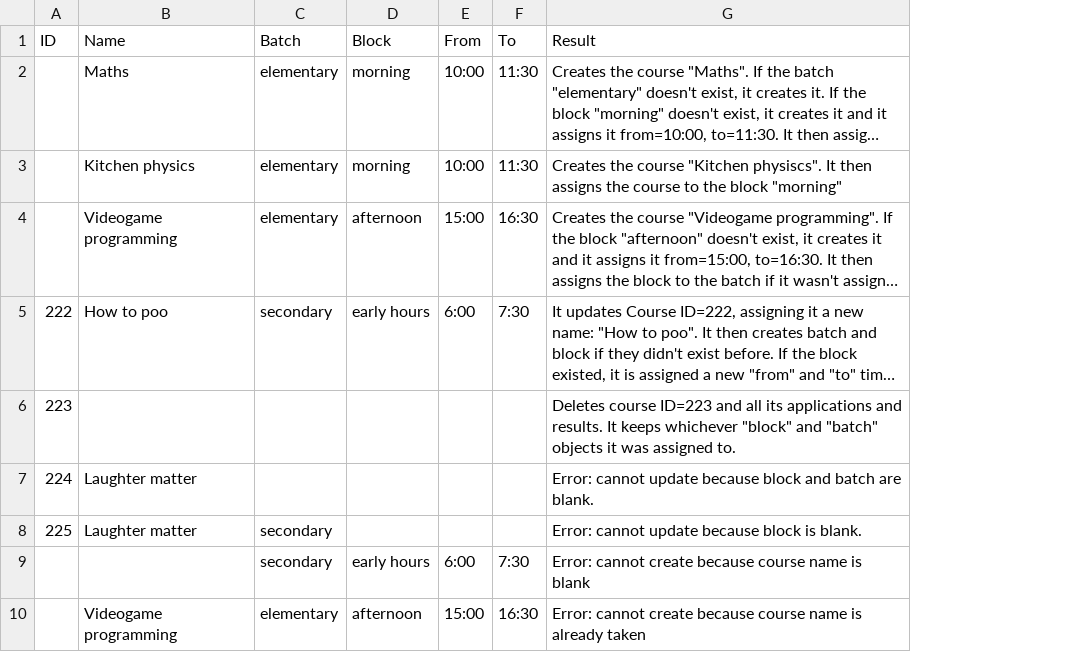
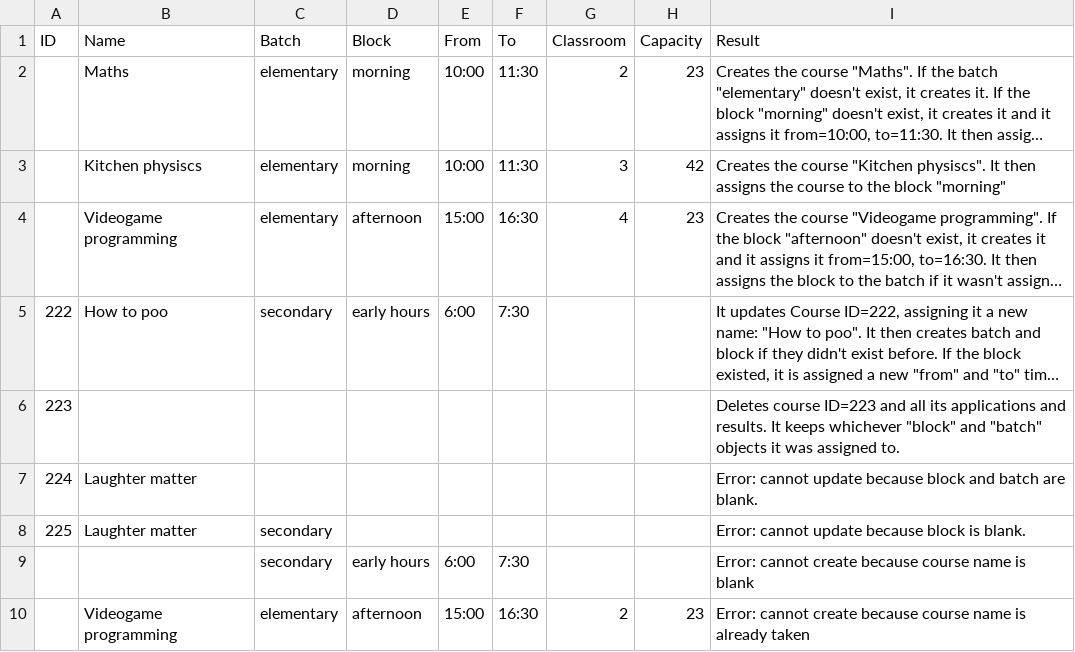
Before and after one commit to pablomarambio/course-application, a CSV file: spec/test_files/courses.csv, drawn as a sheet; long unchanged cells end in …; the diff names each change by its address in the sheet, - before the commit and + after, or states it on an @@ line.

Commit message:
courses CSV processing

```diff
--- a/spec/test_files/courses.csv
+++ b/spec/test_files/courses.csv
+column G (Classroom), rows 2-10: 2 | 3 | 4 |  |  |  |  |  | 2
+column H (Capacity), rows 2-10: 23 | 42 | 23 |  |  |  |  |  | 23
-B3 (Name): Kitchen physics
+B3 (Name): Kitchen physiscs
```
Also changed, not shown: 19 other files.
